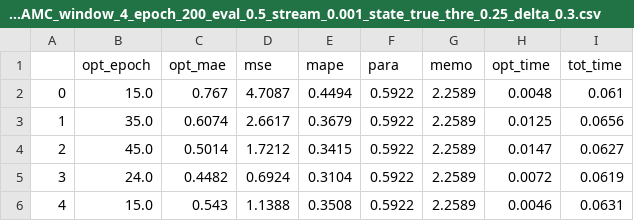
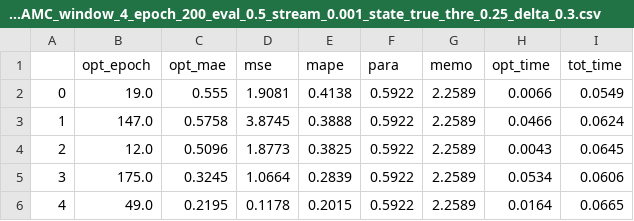
Before and after one commit to tienkhoa03/MIMP-pearson, a CSV file: continuous/iif_exp/no_pearson_ICU_DMU_data+state+transfer_10_SAGE++DAMC_window_4_epoch_200_eval_0.5_stream_0.001_state_true_thre_0.25_delta_0.3.csv, drawn as a sheet; only a part is shown; the diff covers the shown part only.

```diff
--- a/continuous/iif_exp/no_pearson_ICU_DMU_data+state+transfer_10_SAGE++DAMC_window_4_epoch_200_eval_0.5_stream_0.001_state_true_thre_0.25_delta_0.3.csv
+++ b/continuous/iif_exp/no_pearson_ICU_DMU_data+state+transfer_10_SAGE++DAMC_window_4_epoch_200_eval_0.5_stream_0.001_state_true_thre_0.25_delta_0.3.csv
@@ -1,6 +1,6 @@
 ,opt_epoch,opt_mae,mse,mape,para,memo,opt_time,tot_time
-0,15.0,0.767,4.7087,0.4494,0.5922,2.2589,0.0048,0.061
-1,35.0,0.6074,2.6617,0.3679,0.5922,2.2589,0.0125,0.0656
-2,45.0,0.5014,1.7212,0.3415,0.5922,2.2589,0.0147,0.0627
-3,24.0,0.4482,0.6924,0.3104,0.5922,2.2589,0.0072,0.0619
-4,15.0,0.543,1.1388,0.3508,0.5922,2.2589,0.0046,0.0631
+0,19.0,0.555,1.9081,0.4138,0.5922,2.2589,0.0066,0.0549
+1,147.0,0.5758,3.8745,0.3888,0.5922,2.2589,0.0466,0.0624
+2,12.0,0.5096,1.8773,0.3825,0.5922,2.2589,0.0043,0.0645
+3,175.0,0.3245,1.0664,0.2839,0.5922,2.2589,0.0534,0.0606
+4,49.0,0.2195,0.1178,0.2015,0.5922,2.2589,0.0164,0.0665
```
Also changed, not shown: 42 edited cells elsewhere in this file, continuous/iif_exp/no_pearson_ICU_DMU_transfer_10_SAGE++DAMC_window_4_epoch_200_eval_0.5_stream_0.001_state_true_thre_0.25_delta_0.3.csv, continuous/iif_exp/no_pearson_ICU_DMU_transfer_10_SAGE++DAMC_window_4_epoch_200_eval_0.5_stream_0.01_state_true_thre_0.25_delta_0.3.csv, 16 other files.
